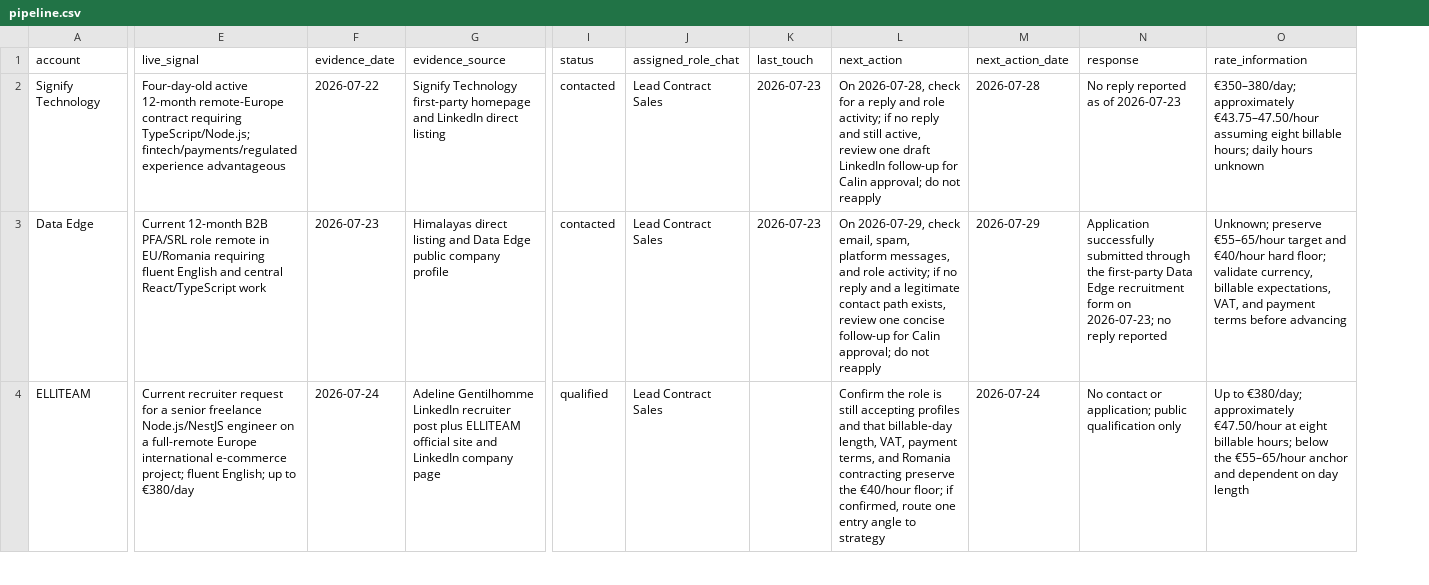
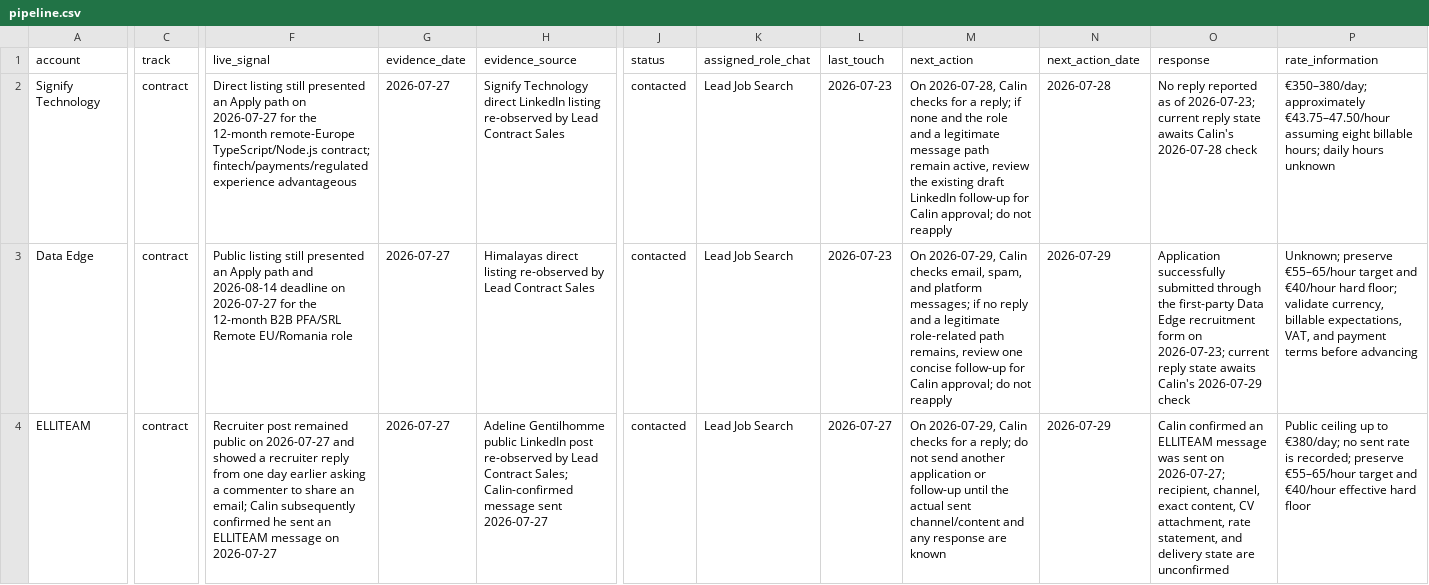
Before and after one commit to calindotgabriel/portfolio, a CSV file: sales/pipeline.csv, drawn as a sheet; only a part is shown, gaps mark what is left out; addresses are those after the commit; the diff covers the shown part only; the diff names each change by its address in the sheet, - before the commit and + after, or states it on an @@ line.

```diff
--- a/sales/pipeline.csv
+++ b/sales/pipeline.csv
+column C (track), rows 2-4: all contract
-F2 (live_signal): Four-day-old active 12-month remote-Europe contract requiring TypeScript/Node.js; fintech/payments/regulated experience…
+F2 (live_signal): Direct listing still presented an Apply path on 2026-07-27 for the 12-month remote-Europe TypeScript/Node.js contract; fintech/payments/regulated experience…
-G2 (evidence_date): 2026-07-22
+G2 (evidence_date): 2026-07-27
-H2 (evidence_source): Signify Technology first-party homepage and LinkedIn direct listing
+H2 (evidence_source): Signify Technology direct LinkedIn listing re-observed by Lead Contract Sales
-K2:K4 (assigned_role_chat): Lead Contract Sales
+K2:K4 (assigned_role_chat): Lead Job Search
-M2 (next_action): On 2026-07-28, check for a reply and role activity; if no reply and still active, review one draft LinkedIn…
+M2 (next_action): On 2026-07-28, Calin checks for a reply; if none and the role and a legitimate message path remain active, review the existing draft LinkedIn…
-O2 (response): …as of 2026-07-23
+O2 (response): …as of 2026-07-23; current reply state awaits Calin's 2026-07-28 check
-F3 (live_signal): Current 12-month B2B PFA/SRL role remote in EU/Romania requiring fluent English and central React/TypeScript work
+F3 (live_signal): Public listing still presented an Apply path and 2026-08-14 deadline on 2026-07-27 for the 12-month B2B PFA/SRL Remote EU/Romania role
-G3 (evidence_date): 2026-07-23
+G3 (evidence_date): 2026-07-27
-H3 (evidence_source): …direct listing and Data Edge public company profile
+H3 (evidence_source): …direct listing re-observed by Lead Contract Sales
-M3 (next_action): On 2026-07-29, check email, spam, platform messages, and role activity; if no reply and a legitimate contact path exists, review one…
+M3 (next_action): On 2026-07-29, Calin checks email, spam, and platform messages; if no reply and a legitimate role-related path remains, review one…
-O3 (response): …on 2026-07-23; no reply reported
+O3 (response): …on 2026-07-23; current reply state awaits Calin's 2026-07-29 check
-F4 (live_signal): Current recruiter request for a senior freelance Node.js/NestJS engineer on a full-remote Europe international e-commerce project; fluent English; up to €380/day
+F4 (live_signal): Recruiter post remained public on 2026-07-27 and showed a recruiter reply from one day earlier asking a commenter to share an email; Calin subsequently confirmed he sent an ELLITEAM message on 2026-07-27
-G4 (evidence_date): 2026-07-24
+G4 (evidence_date): 2026-07-27
-H4 (evidence_source): Adeline Gentilhomme LinkedIn recruiter post plus ELLITEAM official site and LinkedIn company page
+H4 (evidence_source): Adeline Gentilhomme public LinkedIn post re-observed by Lead Contract Sales; Calin-confirmed message sent 2026-07-27
-J4 (status): qualified
+J4 (status): contacted
-L4 (last_touch): (empty)
+L4 (last_touch): 2026-07-27
-M4 (next_action): Confirm the role is still accepting profiles and that billable-day length, VAT, payment terms, and Romania contracting preserve the €40/hour floor; if confirmed, route one entry angle to strategy
+M4 (next_action): On 2026-07-29, Calin checks for a reply; do not send another application or follow-up until the actual sent channel/content and any response are known
-N4 (next_action_date): 2026-07-24
+N4 (next_action_date): 2026-07-29
-O4 (response): No contact or application; public qualification only
+O4 (response): Calin confirmed an ELLITEAM message was sent on 2026-07-27; recipient, channel, exact content, CV attachment, rate statement, and delivery state are unconfirmed
-P4 (rate_information): Up to €380/day; approximately €47.50/hour at eight billable hours; below the €55–65/hour anchor and dependent on day length
+P4 (rate_information): Public ceiling up to €380/day; no sent rate is recorded; preserve €55–65/hour target and €40/hour effective hard floor
```
Also changed, not shown: 1 added row and 9 edited cells elsewhere in this file, 40 other files.
